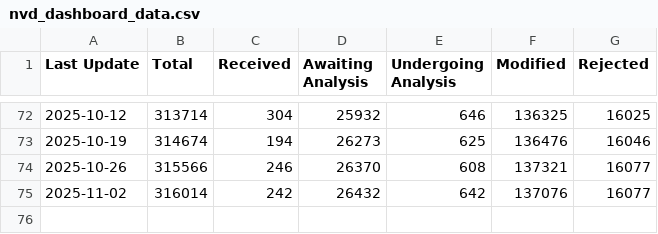
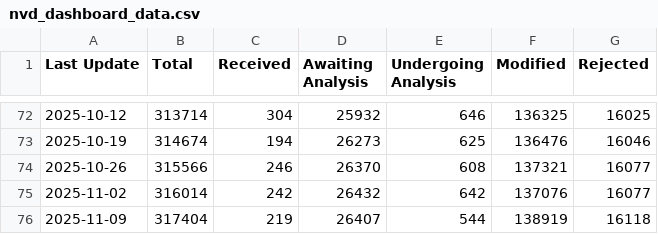
Before and after one commit to juanmanuelromeraferrio/nvd-dashboard, a CSV file: nvd_dashboard_data.csv, drawn as a sheet; only a part is shown, gaps mark what is left out; the diff names each change by its address in the sheet, - before the commit and + after, or states it on an @@ line.

```diff
--- a/nvd_dashboard_data.csv
+++ b/nvd_dashboard_data.csv
+row 76: 2025-11-09 | 317404 | 219 | 26407 | 544 | 138919 | 16118
```
